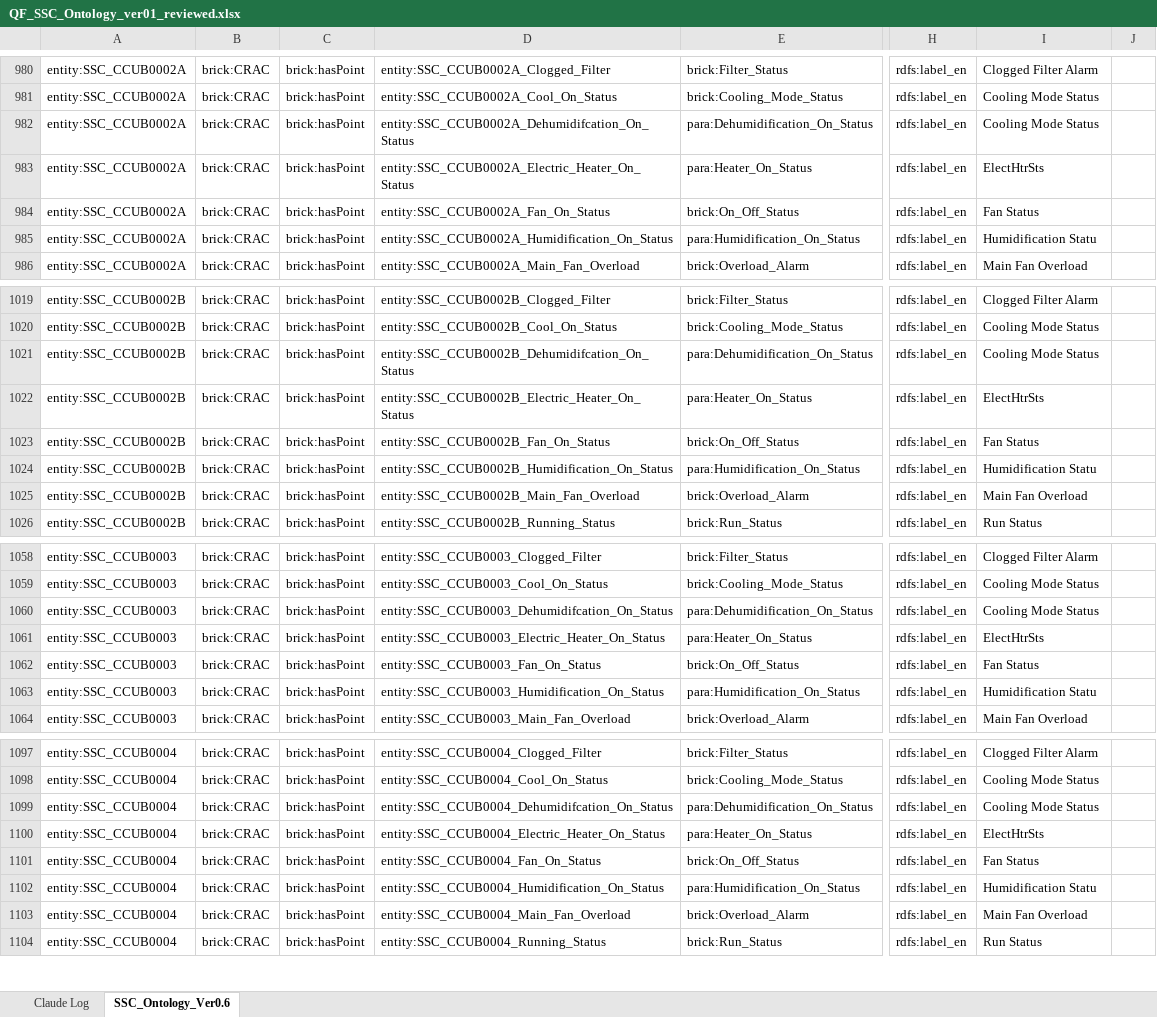
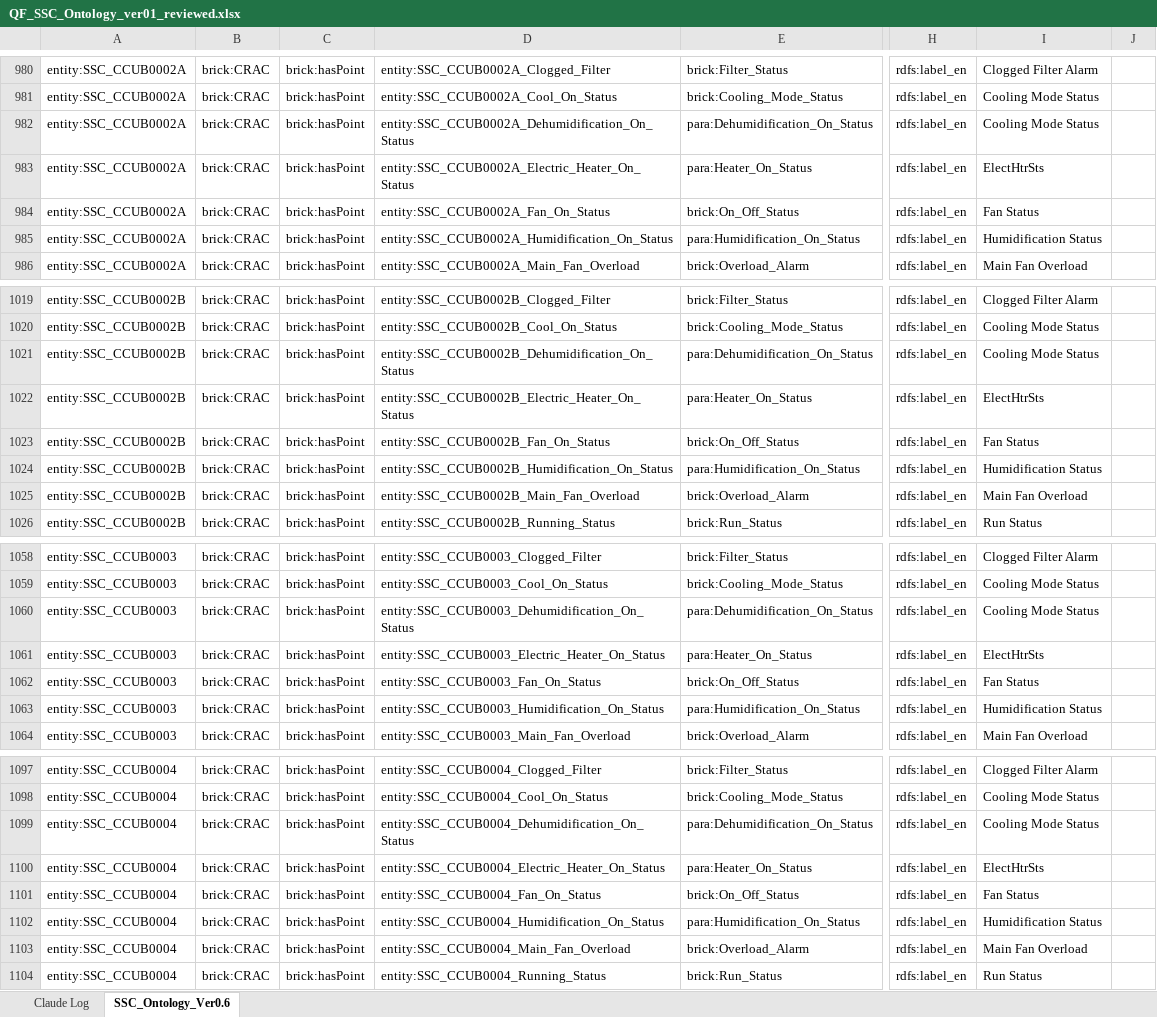
Before and after one commit to ahmad-smasri/claudeskills, an Excel workbook: projects/SSC/QF_SSC_Ontology_ver01_reviewed.xlsx, sheet SSC_Ontology_Ver0.6, drawn as a sheet; only a part is shown, gaps mark what is left out; values as stored, in another font and other column widths than the file's, no borders; the diff covers the shown part only; the diff names each change by its address in the sheet, - before the commit and + after, or states it on an @@ line.

```diff
--- a/projects/SSC/QF_SSC_Ontology_ver01_reviewed.xlsx (sheet SSC_Ontology_Ver0.6)
+++ b/projects/SSC/QF_SSC_Ontology_ver01_reviewed.xlsx (sheet SSC_Ontology_Ver0.6)
-D982: entity:SSC_CCUB0002A_Dehumidifcation_On_Status
+D982: entity:SSC_CCUB0002A_Dehumidification_On_Status
-I985: Humidification Statu
+I985: Humidification Status
-D1021: entity:SSC_CCUB0002B_Dehumidifcation_On_Status
+D1021: entity:SSC_CCUB0002B_Dehumidification_On_Status
-I1024: Humidification Statu
+I1024: Humidification Status
-D1060: entity:SSC_CCUB0003_Dehumidifcation_On_Status
+D1060: entity:SSC_CCUB0003_Dehumidification_On_Status
-I1063: Humidification Statu
+I1063: Humidification Status
-D1099: entity:SSC_CCUB0004_Dehumidifcation_On_Status
+D1099: entity:SSC_CCUB0004_Dehumidification_On_Status
-I1102: Humidification Statu
+I1102: Humidification Status
```
Also changed, not shown: 78 edited cells elsewhere in this sheet, projects/QNL/QNL_Ontology.xlsx, 8 other files.
